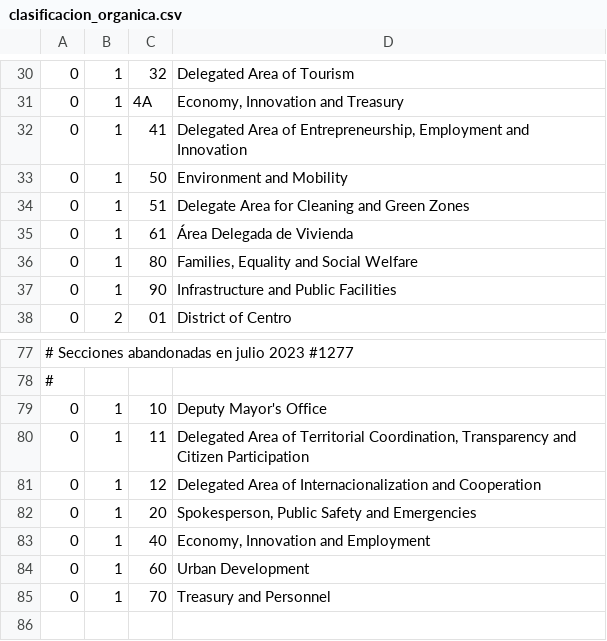
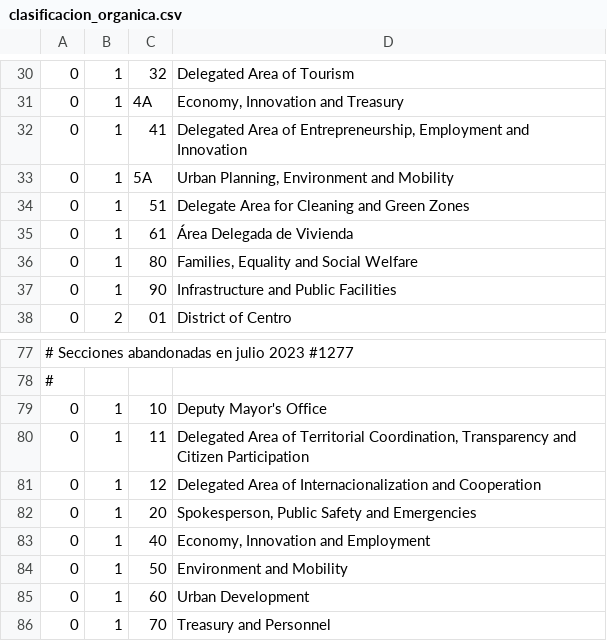
Before and after one commit to civio/presupuesto-madrid, a CSV file: data/en/clasificacion_organica.csv, drawn as a sheet; only a part is shown, gaps mark what is left out.

```diff
--- a/data/en/clasificacion_organica.csv
+++ b/data/en/clasificacion_organica.csv
@@ -32,3 +32,3 @@
 0;1;41;"Delegated Area of Entrepreneurship, Employment and Innovation"
-0;1;50;Environment and Mobility
+0;1;5A;Urban Planning, Environment and Mobility
 0;1;51;Delegate Area for Cleaning and Green Zones
@@ -83,2 +83,3 @@
 0;1;40;"Economy, Innovation and Employment"
+0;1;50;Environment and Mobility
 0;1;60;Urban Development
```
Also changed, not shown: data/es/clasificacion_organica.csv, 1 other file.
